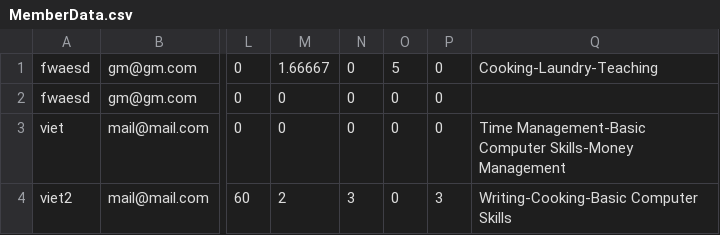
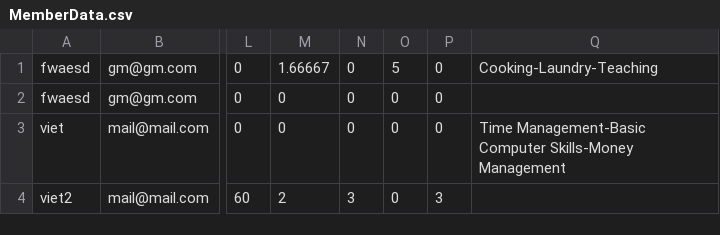
Before and after one commit to Cecil-B-Liv/SED-Project, a CSV file: Database/MemberData.csv, drawn as a sheet; only a part is shown, gaps mark what is left out; the diff names each change by its address in the sheet, - before the commit and + after, or states it on an @@ line.

Commit message:
ye

```diff
--- a/Database/MemberData.csv
+++ b/Database/MemberData.csv
-Q4: Writing-Cooking-Basic Computer Skills
+Q4: (empty)
```
